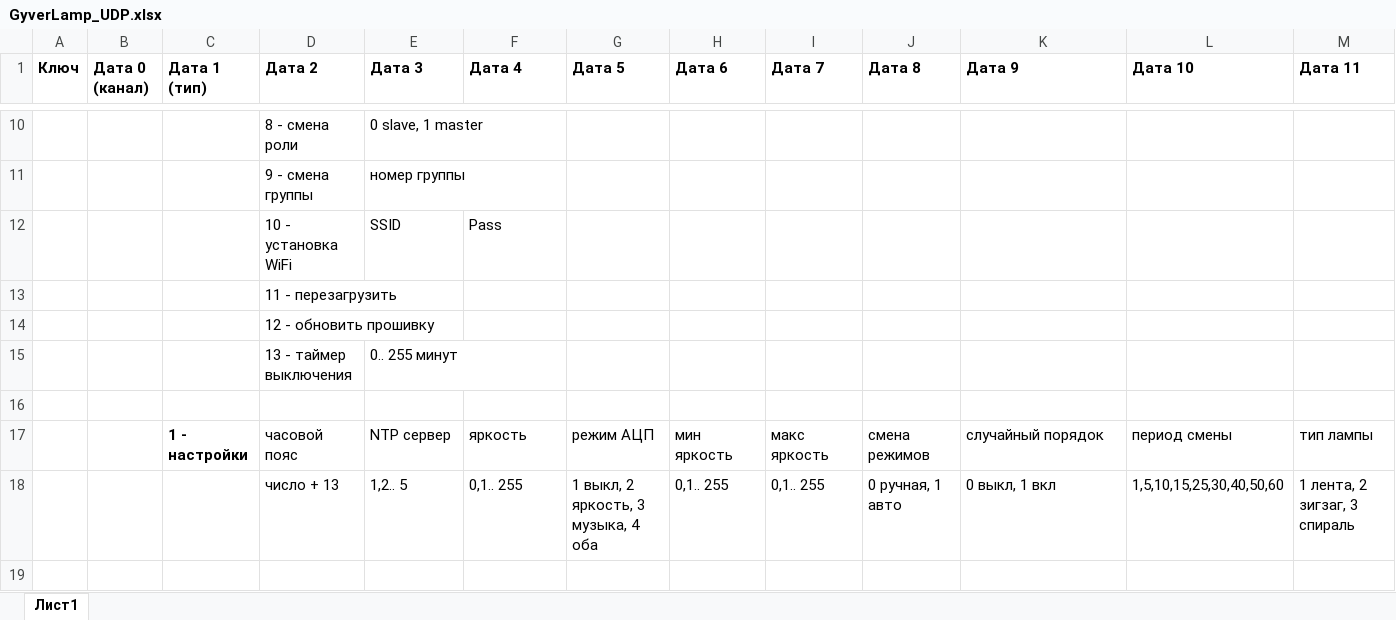
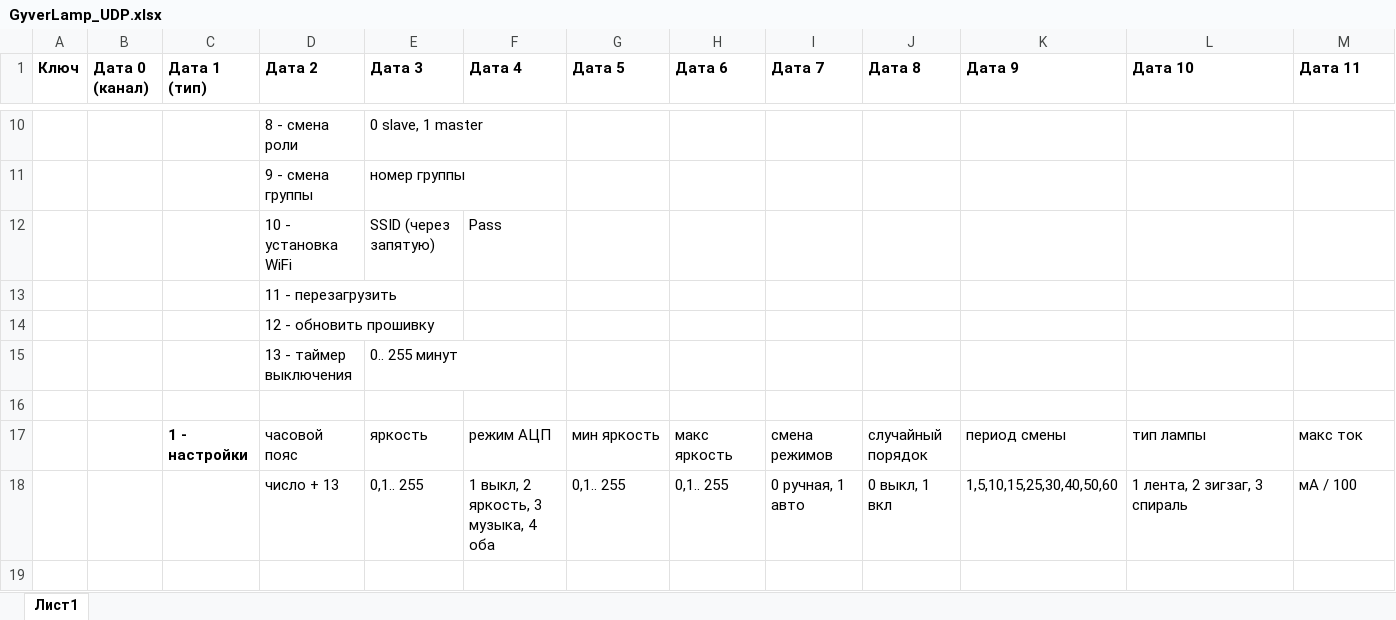
Before and after one commit to AlexGyver/GyverLamp2, an Excel workbook: docs/Протокол/GyverLamp_UDP.xlsx, sheet Лист1, drawn as a sheet; only a part is shown, gaps mark what is left out; values as stored, in another font and other column widths than the file's, no borders; removed rows and columns are numbered as before the commit, all else as after; rows hold the shown columns only; the diff covers the shown part only; the diff names each change by its address in the sheet, - before the commit and + after, or states it on an @@ line.

Commit message:
Update GyverLamp_UDP.xlsx

```diff
--- a/docs/Протокол/GyverLamp_UDP.xlsx (sheet Лист1)
+++ b/docs/Протокол/GyverLamp_UDP.xlsx (sheet Лист1)
-E12 (Дата 3): SSID
+E12 (Дата 3): SSID (через запятую)
-row 17:  |  | 1 - настройки | часовой пояс | NTP сервер | яркость | режим АЦП | мин яркость | макс яркость | смена режимов | случайный порядок | период смены | тип лампы
-row 18:  |  |  | число + 13 | 1,2.. 5 | 0,1.. 255 | 1 выкл, 2 яркость, 3 музыка, 4 оба | 0,1.. 255 | 0,1.. 255 | 0 ручная, 1 авто | 0 выкл, 1 вкл | 1,5,10,15,25,30,40,50,60 | 1 лента, 2 зигзаг, 3 спираль
+row 17:  |  | 1 - настройки | часовой пояс | яркость | режим АЦП | мин яркость | макс яркость | смена режимов | случайный порядок | период смены | тип лампы | макс ток
+row 18:  |  |  | число + 13 | 0,1.. 255 | 1 выкл, 2 яркость, 3 музыка, 4 оба | 0,1.. 255 | 0,1.. 255 | 0 ручная, 1 авто | 0 выкл, 1 вкл | 1,5,10,15,25,30,40,50,60 | 1 лента, 2 зигзаг, 3 спираль | мА / 100
```
Also changed, not shown: 5 added rows and 6 edited cells elsewhere in this sheet.
